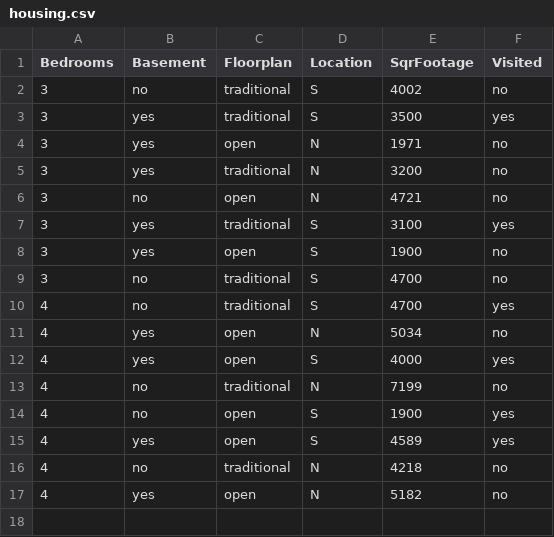
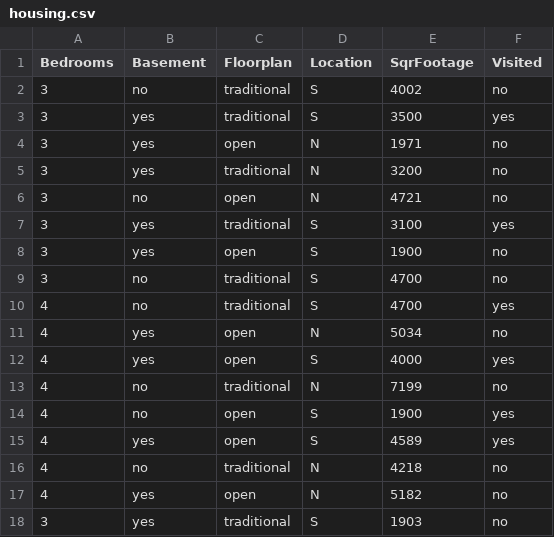
Before and after one commit to Gabriel-J-Young/lab03, a CSV file: InduceC45/InduceC45/housing.csv, drawn as a sheet.

```diff
--- a/InduceC45/InduceC45/housing.csv
+++ b/InduceC45/InduceC45/housing.csv
@@ -17 +17,2 @@ Bedrooms,Basement,Floorplan,Location,SqrFootage,Visited
 4,yes,open,N,5182,no
+3,yes,traditional,S,1903,no
```
Also changed, not shown: 1 other file.
